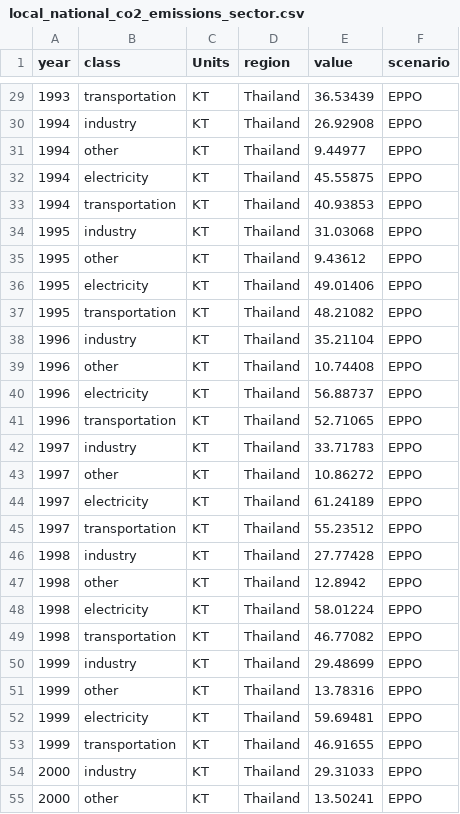
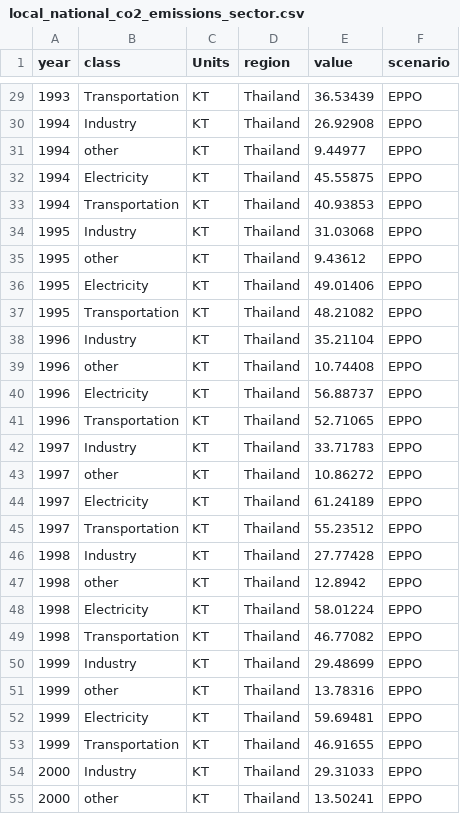
Before and after one commit to JGCRI/seasia, a CSV file: data/thailand/outputs/local_national_co2_emissions_sector.csv, drawn as a sheet; only a part is shown, gaps mark what is left out; the diff covers the shown part only.

```diff
--- a/data/thailand/outputs/local_national_co2_emissions_sector.csv
+++ b/data/thailand/outputs/local_national_co2_emissions_sector.csv
@@ -29,27 +29,27 @@ year,class,Units,region,value,scenario
-1993,transportation,KT,Thailand,36.53439,EPPO
-1994,industry,KT,Thailand,26.92908,EPPO
+1993,Transportation,KT,Thailand,36.53439,EPPO
+1994,Industry,KT,Thailand,26.92908,EPPO
 1994,other,KT,Thailand,9.44977,EPPO
-1994,electricity,KT,Thailand,45.55875,EPPO
-1994,transportation,KT,Thailand,40.93853,EPPO
-1995,industry,KT,Thailand,31.03068,EPPO
+1994,Electricity,KT,Thailand,45.55875,EPPO
+1994,Transportation,KT,Thailand,40.93853,EPPO
+1995,Industry,KT,Thailand,31.03068,EPPO
 1995,other,KT,Thailand,9.43612,EPPO
-1995,electricity,KT,Thailand,49.01406,EPPO
-1995,transportation,KT,Thailand,48.21082,EPPO
-1996,industry,KT,Thailand,35.21104,EPPO
+1995,Electricity,KT,Thailand,49.01406,EPPO
+1995,Transportation,KT,Thailand,48.21082,EPPO
+1996,Industry,KT,Thailand,35.21104,EPPO
 1996,other,KT,Thailand,10.74408,EPPO
-1996,electricity,KT,Thailand,56.88737,EPPO
-1996,transportation,KT,Thailand,52.71065,EPPO
-1997,industry,KT,Thailand,33.71783,EPPO
+1996,Electricity,KT,Thailand,56.88737,EPPO
+1996,Transportation,KT,Thailand,52.71065,EPPO
+1997,Industry,KT,Thailand,33.71783,EPPO
 1997,other,KT,Thailand,10.86272,EPPO
-1997,electricity,KT,Thailand,61.24189,EPPO
-1997,transportation,KT,Thailand,55.23512,EPPO
-1998,industry,KT,Thailand,27.77428,EPPO
+1997,Electricity,KT,Thailand,61.24189,EPPO
+1997,Transportation,KT,Thailand,55.23512,EPPO
+1998,Industry,KT,Thailand,27.77428,EPPO
 1998,other,KT,Thailand,12.8942,EPPO
-1998,electricity,KT,Thailand,58.01224,EPPO
-1998,transportation,KT,Thailand,46.77082,EPPO
-1999,industry,KT,Thailand,29.48699,EPPO
+1998,Electricity,KT,Thailand,58.01224,EPPO
+1998,Transportation,KT,Thailand,46.77082,EPPO
+1999,Industry,KT,Thailand,29.48699,EPPO
 1999,other,KT,Thailand,13.78316,EPPO
-1999,electricity,KT,Thailand,59.69481,EPPO
-1999,transportation,KT,Thailand,46.91655,EPPO
-2000,industry,KT,Thailand,29.31033,EPPO
+1999,Electricity,KT,Thailand,59.69481,EPPO
+1999,Transportation,KT,Thailand,46.91655,EPPO
+2000,Industry,KT,Thailand,29.31033,EPPO
 2000,other,KT,Thailand,13.50241,EPPO
```
Also changed, not shown: 67 edited cells elsewhere in this file, 7 other files.
